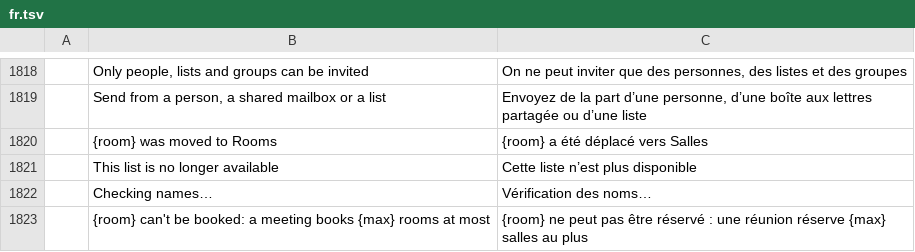
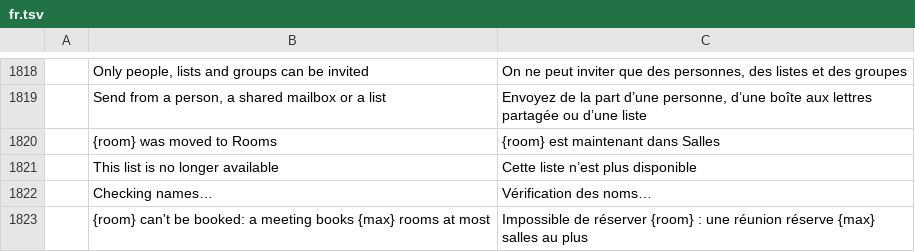
Before and after one commit to dgaudin/quatrelle, a TSV file: crates/ui-egui/src/i18n/fr.tsv, drawn as a sheet; only a part is shown, gaps mark what is left out; the diff names each change by its address in the sheet, - before the commit and + after, or states it on an @@ line.

```diff
--- a/crates/ui-egui/src/i18n/fr.tsv
+++ b/crates/ui-egui/src/i18n/fr.tsv
-C1820: {room} a été déplacé vers Salles
+C1820: {room} est maintenant dans Salles
-C1823: {room} ne peut pas être réservé : une…
+C1823: Impossible de réserver {room} : une…
```
